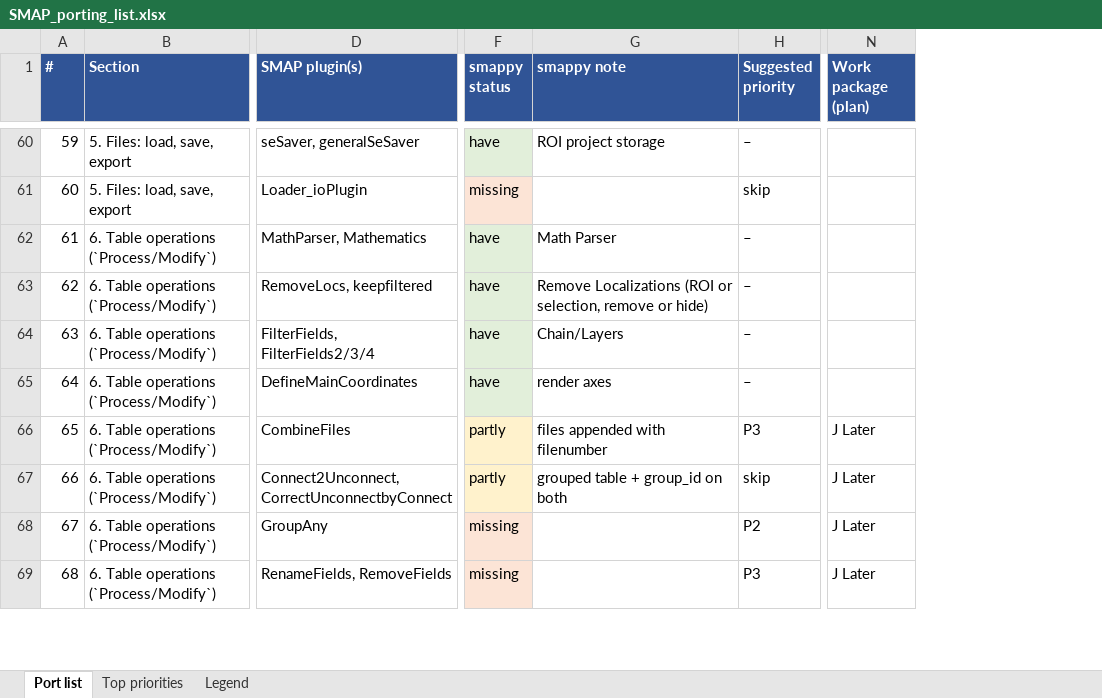
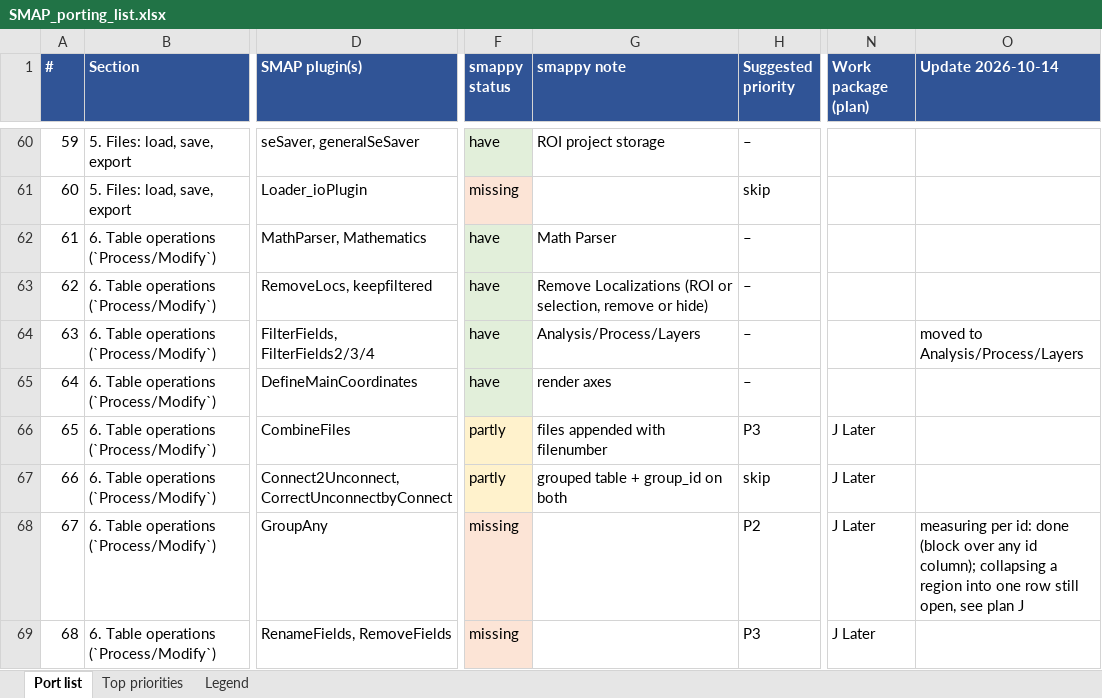
Before and after one commit to ries-lab/SMAPpy, an Excel workbook: docs/smap_porting/SMAP_porting_list.xlsx, sheet Port list, drawn as a sheet; only a part is shown, gaps mark what is left out; values as stored, in another font and other column widths than the file's, no borders; the diff covers the shown part only; the diff names each change by its address in the sheet, - before the commit and + after, or states it on an @@ line.

```diff
--- a/docs/smap_porting/SMAP_porting_list.xlsx (sheet Port list)
+++ b/docs/smap_porting/SMAP_porting_list.xlsx (sheet Port list)
+column O (Update 2026-10-14), rows 64-68: moved to Analysis/Process/Layers |  |  |  | measuring per id: done (block over any id column); collapsing a region into one row still open, see plan J
-G64 (smappy note): Chain/Layers
+G64 (smappy note): Analysis/Process/Layers
```
Also changed, not shown: 1 added row, 24 edited cells and cell formats elsewhere in this sheet, 2 other files.
